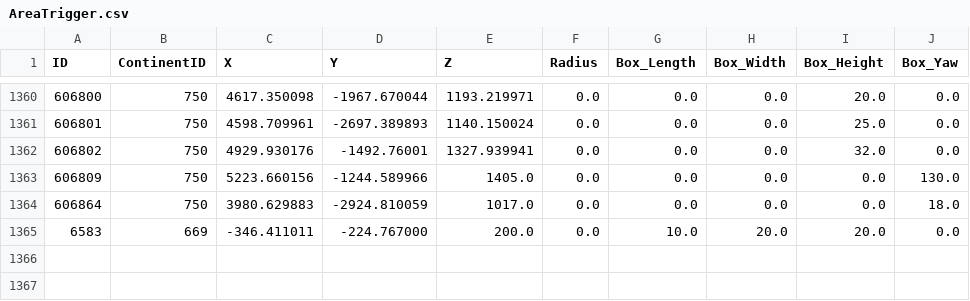
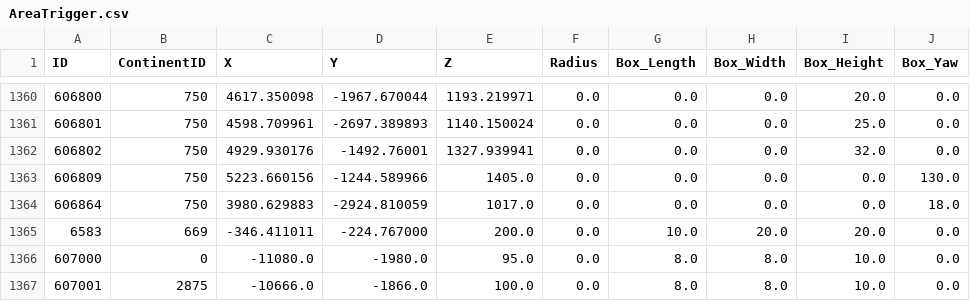
Before and after one commit to darkmord1991/DarkChaos-255, a CSV file: Custom/CSV DBC/AreaTrigger.csv, drawn as a sheet; only a part is shown, gaps mark what is left out.

```diff
--- a/Custom/CSV DBC/AreaTrigger.csv
+++ b/Custom/CSV DBC/AreaTrigger.csv
@@ -1365 +1365,3 @@
 "6583","669","-346.411011","-224.767000","200.0","0.0","10.0","20.0","20.0","0.0"
+"607000","0","-11080.0","-1980.0","95.0","0.0","8.0","8.0","10.0","0.0"
+"607001","2875","-10666.0","-1866.0","100.0","0.0","8.0","8.0","10.0","0.0"
```
Also changed, not shown: Custom/CSV DBC/AreaTable.csv, Custom/CSV DBC/LoadingScreens.csv, 19 other files.
